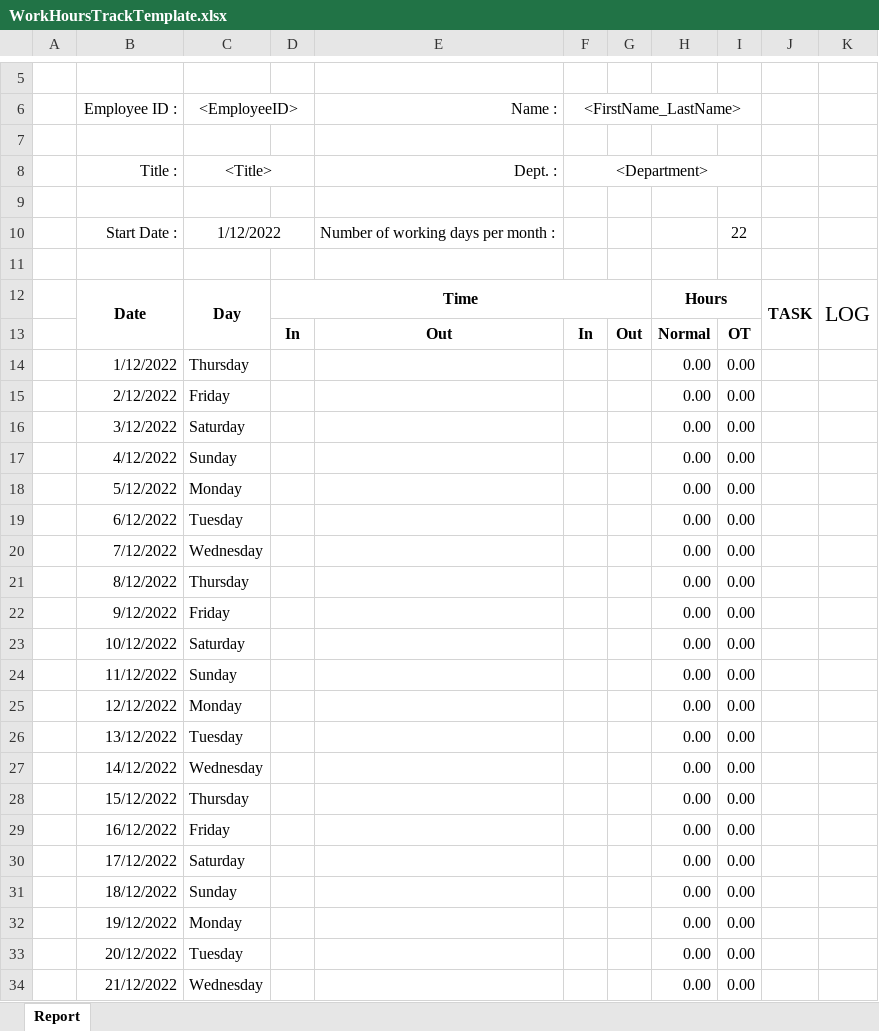
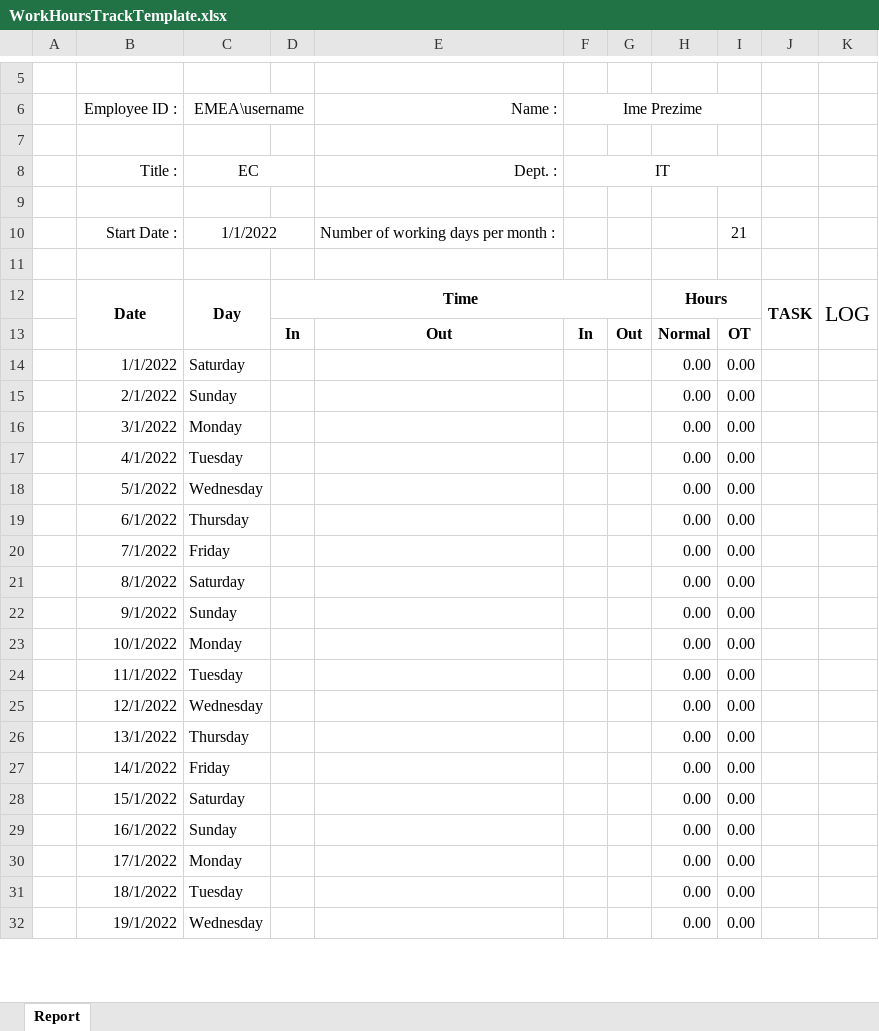
Before and after one commit to cacafaca/WorkHoursTracker, an Excel workbook: WorkHoursTracker/WorkHoursTrackTemplate.xlsx, sheet Report, drawn as a sheet; only a part is shown, gaps mark what is left out; values as stored, in another font and other column widths than the file's, no borders; charts and pictures and conditional formats not drawn; removed rows and columns are numbered as before the commit, all else as after; the diff covers the shown part only; the diff names each change by its address in the sheet, - before the commit and + after, or states it on an @@ line.

Commit message:
Fixed excel template.

```diff
--- a/WorkHoursTracker/WorkHoursTrackTemplate.xlsx (sheet Report)
+++ b/WorkHoursTracker/WorkHoursTrackTemplate.xlsx (sheet Report)
-C6: <EmployeeID>
+C6: EMEA\username
-F6: <FirstName_LastName>
+F6: Ime Prezime
-C8 (EMEA\username): <Title>
+C8 (EMEA\username): EC
-F8 (Ime Prezime): <Department>
+F8 (Ime Prezime): IT
-C10 (EMEA\username): 1/12/2022
+C10 (EMEA\username): 1/1/2022
-I10: 22
+I10: 21
-row 14:  | 1/12/2022 | Thursday |  |  |  |  | 0.00 | 0.00
-row 15:  | 2/12/2022 | Friday |  |  |  |  | 0.00 | 0.00
-B14 (Employee ID :): 3/12/2022
+B14 (Employee ID :): 1/1/2022
-B15 (Employee ID :): 4/12/2022
+B15 (Employee ID :): 2/1/2022
-B16 (Employee ID :): 5/12/2022
+B16 (Employee ID :): 3/1/2022
-B17 (Employee ID :): 6/12/2022
+B17 (Employee ID :): 4/1/2022
-B18 (Employee ID :): 7/12/2022
+B18 (Employee ID :): 5/1/2022
-B19 (Employee ID :): 8/12/2022
+B19 (Employee ID :): 6/1/2022
-B20 (Employee ID :): 9/12/2022
+B20 (Employee ID :): 7/1/2022
-B21 (Employee ID :): 10/12/2022
+B21 (Employee ID :): 8/1/2022
-B22 (Employee ID :): 11/12/2022
+B22 (Employee ID :): 9/1/2022
-B23 (Employee ID :): 12/12/2022
+B23 (Employee ID :): 10/1/2022
-B24 (Employee ID :): 13/12/2022
+B24 (Employee ID :): 11/1/2022
-B25 (Employee ID :): 14/12/2022
+B25 (Employee ID :): 12/1/2022
-B26 (Employee ID :): 15/12/2022
+B26 (Employee ID :): 13/1/2022
-B27 (Employee ID :): 16/12/2022
+B27 (Employee ID :): 14/1/2022
-B28 (Employee ID :): 17/12/2022
+B28 (Employee ID :): 15/1/2022
-B29 (Employee ID :): 18/12/2022
+B29 (Employee ID :): 16/1/2022
-B30 (Employee ID :): 19/12/2022
+B30 (Employee ID :): 17/1/2022
-B31 (Employee ID :): 20/12/2022
+B31 (Employee ID :): 18/1/2022
-B32 (Employee ID :): 21/12/2022
+B32 (Employee ID :): 19/1/2022
```
Also changed, not shown: 2 added rows and 10 edited cells elsewhere in this sheet, formulas that keep their value.
